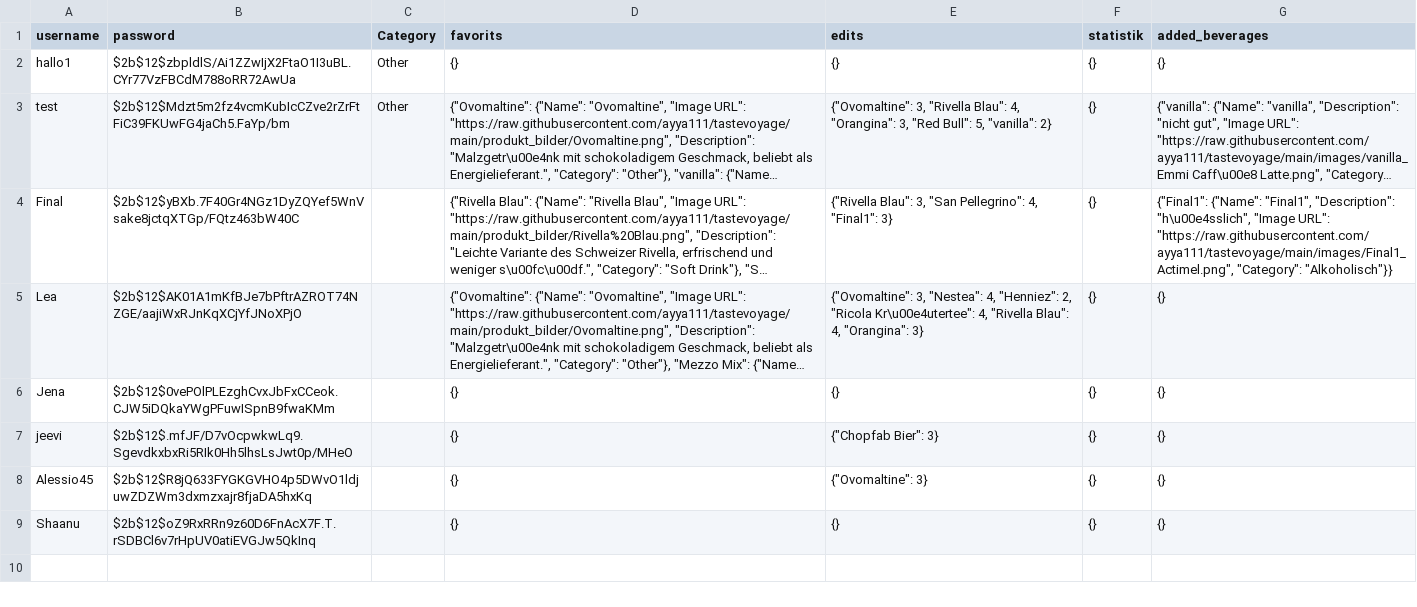
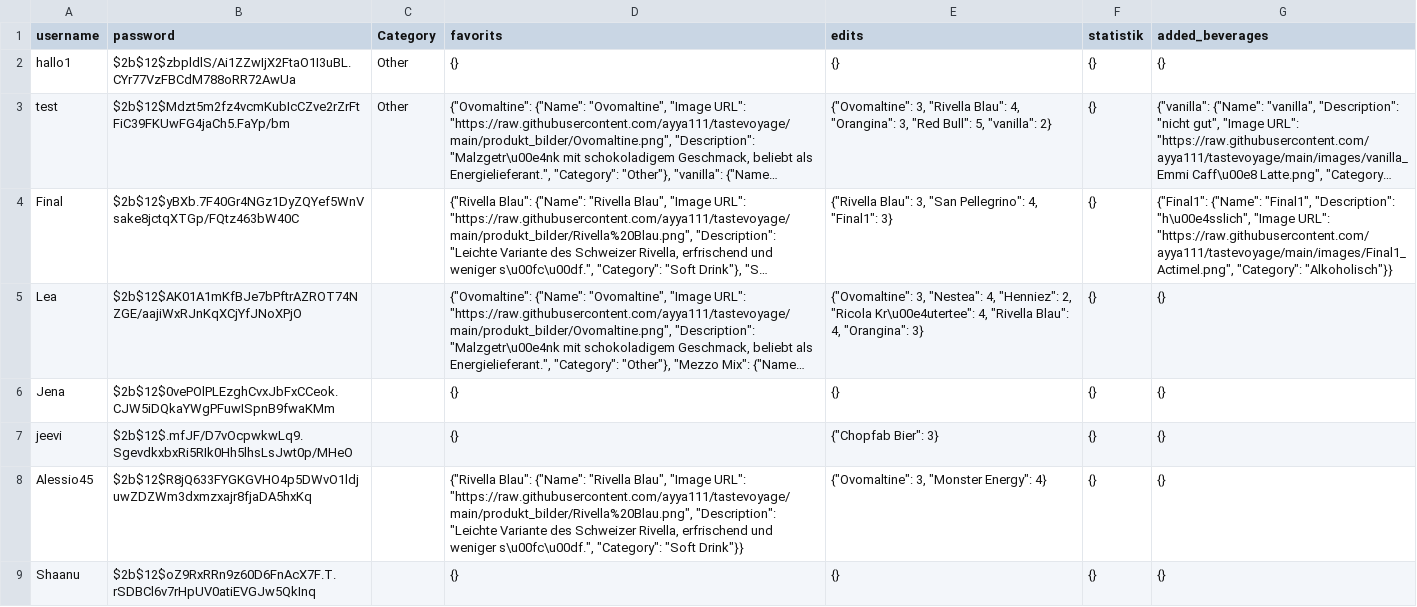
Before and after one commit to ayya111/tastevoyage, a CSV file: users.csv, drawn as a sheet; long unchanged cells end in ….

Commit message:
update file

```diff
--- a/users.csv
+++ b/users.csv
@@ -7,3 +7,3 @@ Jena,$2b$12$0vePOlPLEzghCvxJbFxCCeok.CJW5iDQkaYWgPFuwISpnB9fwaKMm,,{},{},{},{}
 jeevi,$2b$12$.mfJF/D7vOcpwkwLq9.SgevdkxbxRi5RIk0Hh5lhsLsJwt0p/MHeO,,{},"{""Chopfab Bier"": 3}",{},{}
-Alessio45,$2b$12$R8jQ633FYGKGVHO4p5DWvO1ldjuwZDZWm3dxmzxajr8fjaDA5hxKq,,{},"{""Ovomaltine"": 3}",{},{}
+Alessio45,$2b$12$R8jQ633FYGKGVHO4p5DWvO1ldjuwZDZWm3dxmzxajr8fjaDA5hxKq,,"{""Rivella Blau"": {""Name"": ""Rivella Blau"", ""Image URL"": ""https://raw.githubusercontent.com/ayya111/tastevoyage/main/produkt_bilder/Rivella%20Blau.png"", ""Description"": ""Leichte Variante des Schweizer Rivella, erfrischend und weniger s\u00fc\u00df."", ""Category"": ""Soft Drink""}}","{""Ovomaltine"": 3, ""Monster Energy"": 4}",{},{}
 Shaanu,$2b$12$oZ9RxRRn9z60D6FnAcX7F.T.rSDBCl6v7rHpUV0atiEVGJw5QkInq,,{},{},{},{}
```
